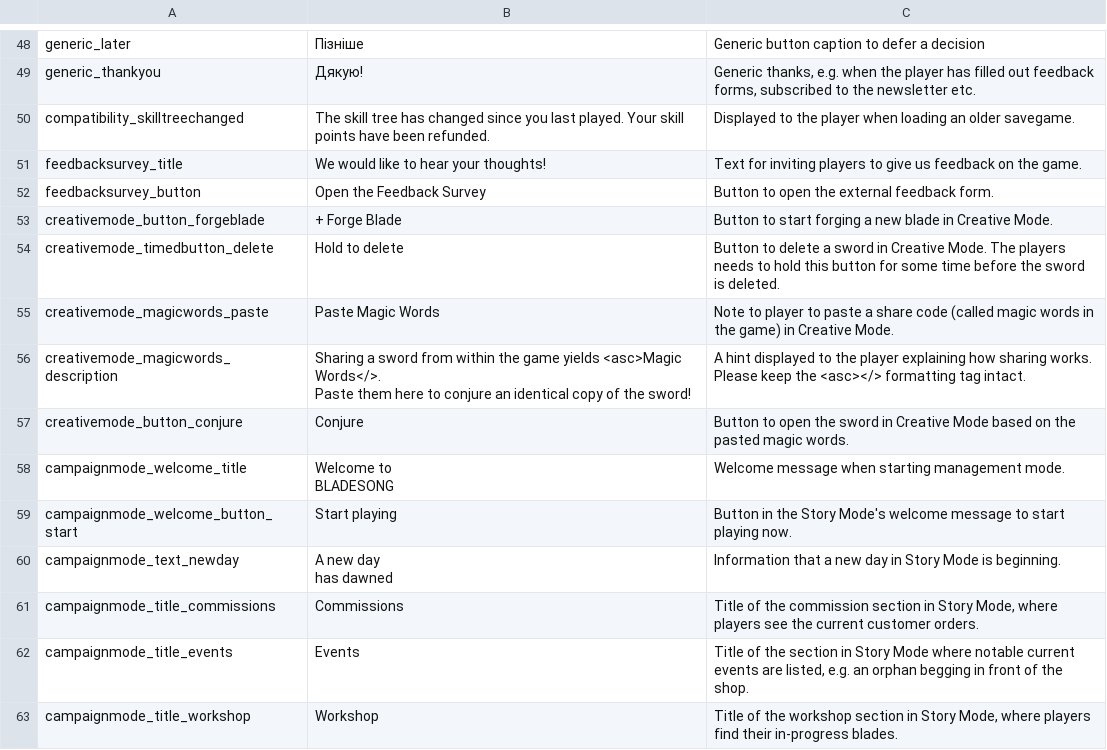
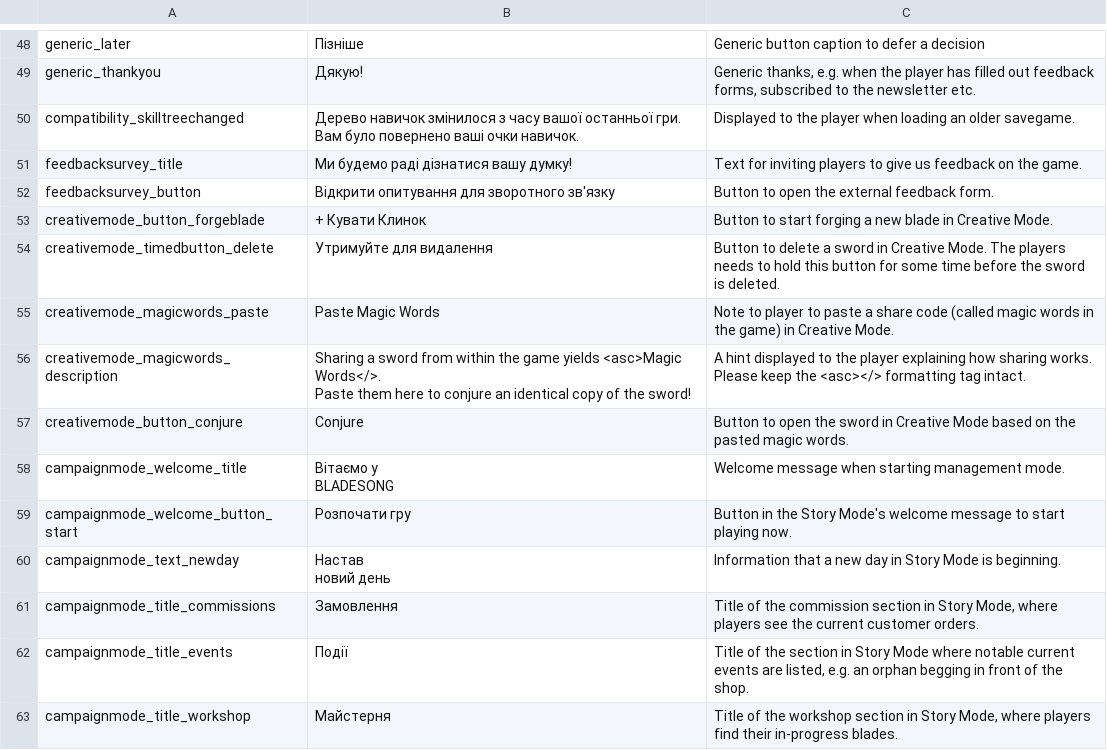
Before and after one commit to 3iM0ViY/Bladesong---UA-Localization, a CSV file: MasterStringTable.csv, drawn as a sheet; only a part is shown, gaps mark what is left out; the diff covers the shown part only.

Commit message:
Простий UI та розділ кузні

```diff
--- a/MasterStringTable.csv
+++ b/MasterStringTable.csv
@@ -49,7 +49,7 @@
 "generic_thankyou","Дякую!","Generic thanks, e.g. when the player has filled out feedback forms, subscribed to the newsletter etc."
-"compatibility_skilltreechanged","The skill tree has changed since you last played. Your skill points have been refunded.","Displayed to the player when loading an older savegame."
-"feedbacksurvey_title","We would like to hear your thoughts!","Text for inviting players to give us feedback on the game."
-"feedbacksurvey_button","Open the Feedback Survey","Button to open the external feedback form."
-"creativemode_button_forgeblade","+ Forge Blade","Button to start forging a new blade in Creative Mode."
-"creativemode_timedbutton_delete","Hold to delete","Button to delete a sword in Creative Mode. The players needs to hold this button for some time before the sword is deleted."
+"compatibility_skilltreechanged","Дерево навичок змінилося з часу вашої останньої гри. Вам було повернено ваші очки навичок.","Displayed to the player when loading an older savegame."
+"feedbacksurvey_title","Ми будемо раді дізнатися вашу думку!","Text for inviting players to give us feedback on the game."
+"feedbacksurvey_button","Відкрити опитування для зворотного зв'язку","Button to open the external feedback form."
+"creativemode_button_forgeblade","+ Кувати Клинок","Button to start forging a new blade in Creative Mode."
+"creativemode_timedbutton_delete","Утримуйте для видалення","Button to delete a sword in Creative Mode. The players needs to hold this button for some time before the sword is deleted."
 "creativemode_magicwords_paste","Paste Magic Words","Note to player to paste a share code (called magic words in the game) in Creative Mode."
@@ -58,9 +58,9 @@ Paste them here to conjure an identical copy of the sword!","A hint displayed to
 "creativemode_button_conjure","Conjure","Button to open the sword in Creative Mode based on the pasted magic words."
-"campaignmode_welcome_title","Welcome to
-BLADESONG","Welcome message when starting management mode."
-"campaignmode_welcome_button_start","Start playing","Button in the Story Mode's welcome message to start playing now."
-"campaignmode_text_newday","A new day
-has dawned","Information that a new day in Story Mode is beginning."
-"campaignmode_title_commissions","Commissions","Title of the commission section in Story Mode, where players see the current customer orders."
-"campaignmode_title_events","Events","Title of the section in Story Mode where notable current events are listed, e.g. an orphan begging in front of the shop."
-"campaignmode_title_workshop","Workshop","Title of the workshop section in Story Mode, where players find their in-progress blades."
+"campaignmode_welcome_title","Вітаємо у
+BLADESONG","Welcome message when starting management mode."
+"campaignmode_welcome_button_start","Розпочати гру","Button in the Story Mode's welcome message to start playing now."
+"campaignmode_text_newday","Настав
+новий день","Information that a new day in Story Mode is beginning."
+"campaignmode_title_commissions","Замовлення","Title of the commission section in Story Mode, where players see the current customer orders."
+"campaignmode_title_events","Події","Title of the section in Story Mode where notable current events are listed, e.g. an orphan begging in front of the shop."
+"campaignmode_title_workshop","Майстерня","Title of the workshop section in Story Mode, where players find their in-progress blades."
```
Also changed, not shown: 48 edited cells elsewhere in this file.
